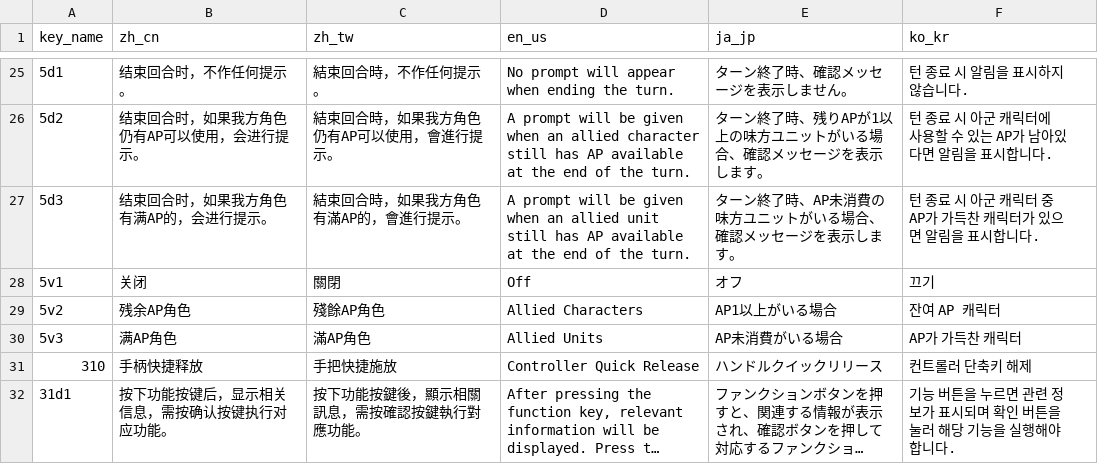
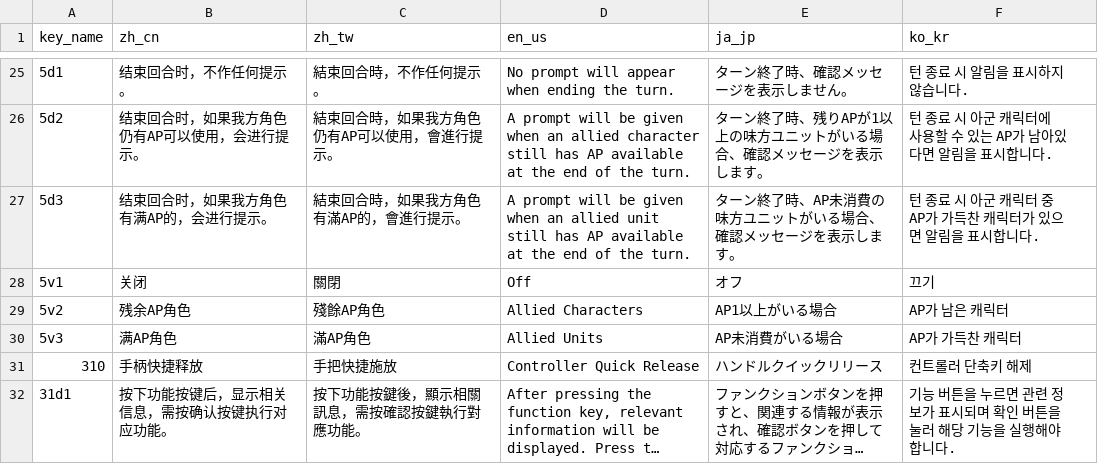
Before and after one commit to bozon64k/rc-kr, a CSV file: transformer/csv/gamesetting_string.csv, drawn as a sheet; only a part is shown, gaps mark what is left out; long unchanged cells end in ….

```diff
--- a/transformer/csv/gamesetting_string.csv
+++ b/transformer/csv/gamesetting_string.csv
@@ -28,3 +28,3 @@ key_name,zh_cn,zh_tw,en_us,ja_jp,ko_kr
 5v1,关闭,關閉,Off,オフ,끄기
-5v2,残余AP角色,殘餘AP角色,Allied Characters,AP1以上がいる場合,잔여 AP 캐릭터
+5v2,残余AP角色,殘餘AP角色,Allied Characters,AP1以上がいる場合,AP가 남은 캐릭터
 5v3,满AP角色,滿AP角色,Allied Units,AP未消費がいる場合,AP가 가득찬 캐릭터
```
Also changed, not shown: transformer/csv/gamehelp_string.csv, transformer/csv/itemkey_string.csv, 4 other files.
